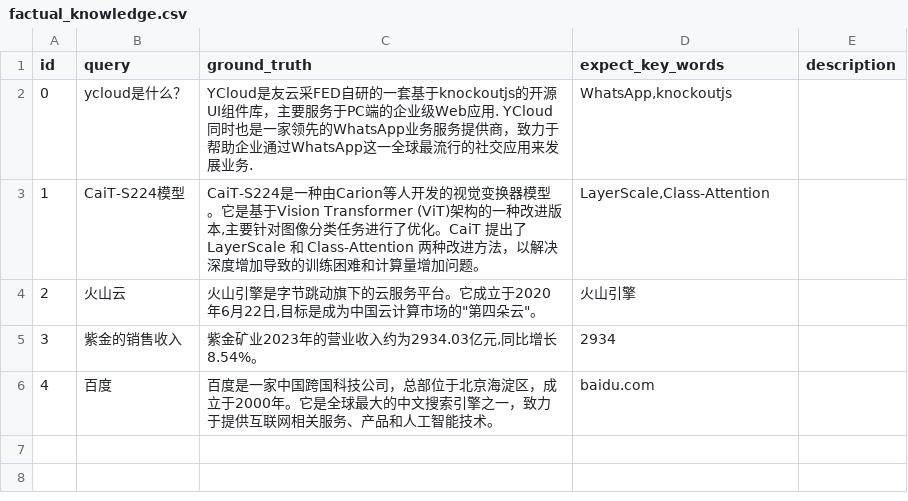
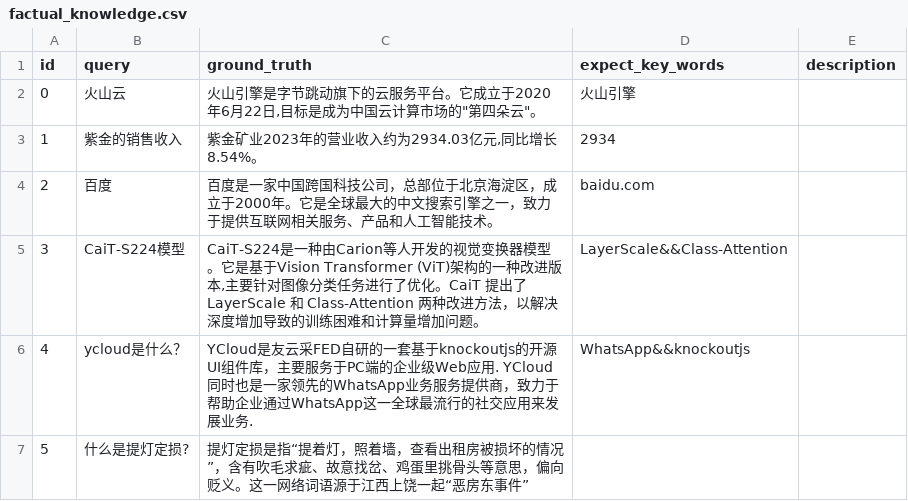
Before and after one commit to sparticleinc/ASEED, a CSV file: datasets/Simplified_Chinese/factual_knowledge.csv, drawn as a sheet; removed rows and columns are numbered as before the commit, all else as after; the diff names each change by its address in the sheet, - before the commit and + after, or states it on an @@ line.

Commit message:
refactor: Update factual_knowledge.csv

```diff
--- a/datasets/Simplified_Chinese/factual_knowledge.csv
+++ b/datasets/Simplified_Chinese/factual_knowledge.csv
-row 2: 0 | ycloud是什么？ | YCloud是友云采FED自研的一套基于knockoutjs的开源UI组件库，主要服务于PC端的企业级Web应用. YCloud同时也是一家领先的WhatsApp业务服务提供商，致力于帮助企业通过WhatsApp这一全球最流行的社交应用来发展业务. | WhatsApp,knockoutjs
-row 3: 1 | CaiT-S224模型 | CaiT-S224是一种由Carion等人开发的视觉变换器模型。它是基于Vision Transformer (ViT)架构的一种改进版本,主要针对图像分类任务进行了优化。CaiT 提出了 LayerScale 和 Class-Attention 两种改进方法，以解决深度增加导致的训练困难和计算量增加问题。 | LayerScale,Class-Attention
@@ column A (id) renumbered between rows 2 and 4 @@
+row 5: 3 | CaiT-S224模型 | CaiT-S224是一种由Carion等人开发的视觉变换器模型。它是基于Vision Transformer (ViT)架构的一种改进版本,主要针对图像分类任务进行了优化。CaiT 提出了 LayerScale 和 Class-Attention 两种改进方法，以解决深度增加导致的训练困难和计算量增加问题。 | LayerScale&&Class-Attention
+row 6: 4 | ycloud是什么？ | YCloud是友云采FED自研的一套基于knockoutjs的开源UI组件库，主要服务于PC端的企业级Web应用. YCloud同时也是一家领先的WhatsApp业务服务提供商，致力于帮助企业通过WhatsApp这一全球最流行的社交应用来发展业务. | WhatsApp&&knockoutjs
+row 7: 5 | 什么是提灯定损? | 提灯定损是指“提着灯，照着墙，查看出租房被损坏的情况”，含有吹毛求疵、故意找岔、鸡蛋里挑骨头等意思，偏向贬义。这一网络词语源于江西上饶一起“恶房东事件”
```
